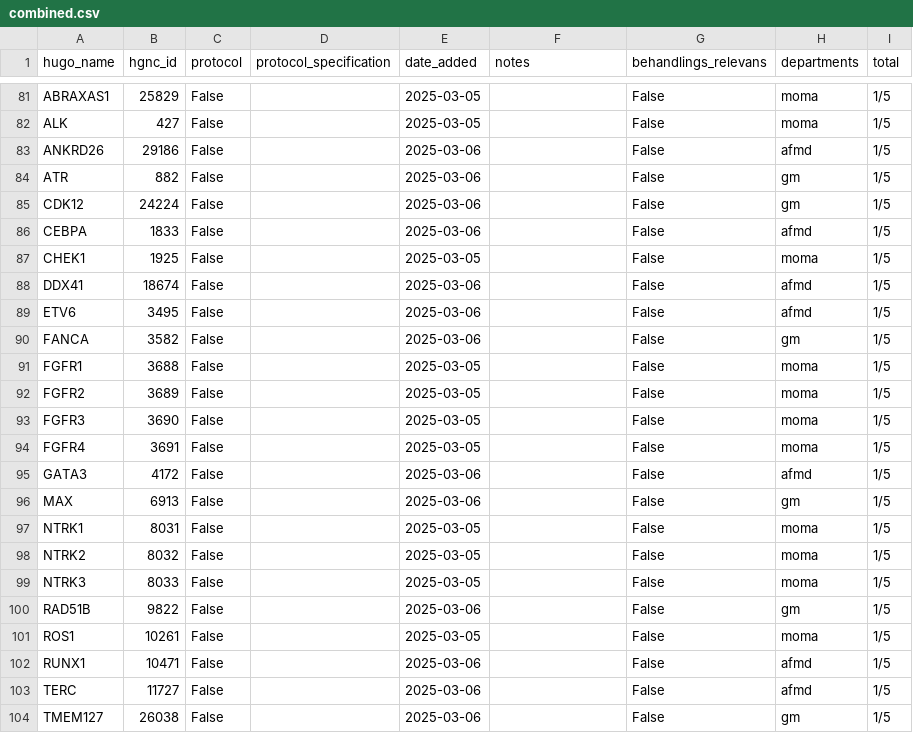
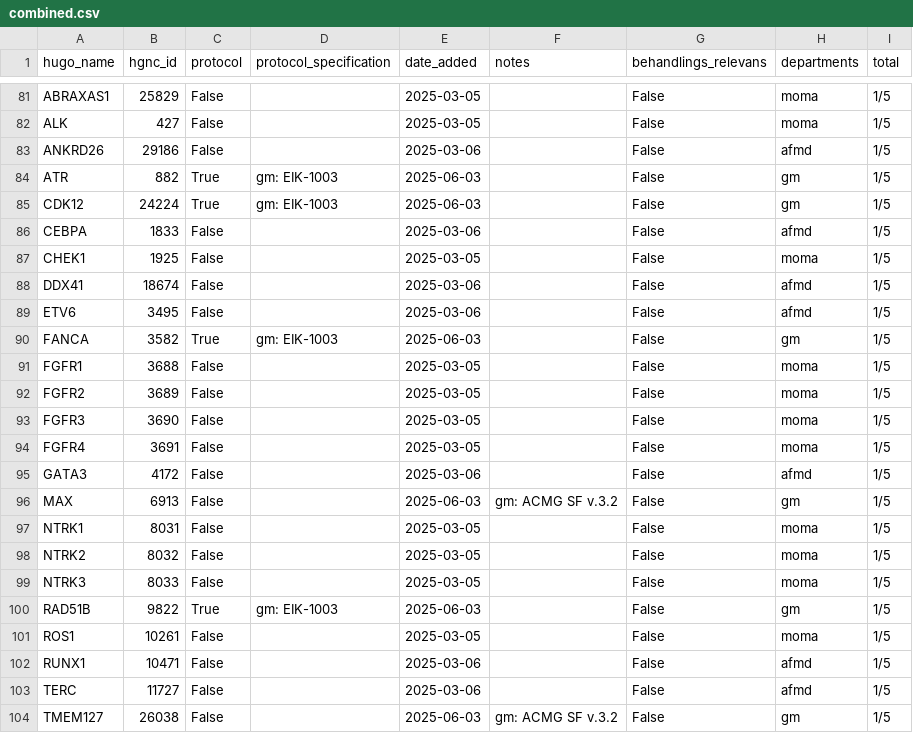
Before and after one commit to DCCC-NOVA/genlister, a CSV file: germline/combined.csv, drawn as a sheet; only a part is shown, gaps mark what is left out; the diff covers the shown part only.

```diff
--- a/germline/combined.csv
+++ b/germline/combined.csv
@@ -83,4 +83,4 @@ ALK,427,False,,2025-03-05,,False,moma,1/5
 ANKRD26,29186,False,,2025-03-06,,False,afmd,1/5
-ATR,882,False,,2025-03-06,,False,gm,1/5
-CDK12,24224,False,,2025-03-06,,False,gm,1/5
+ATR,882,True,gm: EIK-1003,2025-06-03,,False,gm,1/5
+CDK12,24224,True,gm: EIK-1003,2025-06-03,,False,gm,1/5
 CEBPA,1833,False,,2025-03-06,,False,afmd,1/5
@@ -89,3 +89,3 @@ DDX41,18674,False,,2025-03-06,,False,afmd,1/5
 ETV6,3495,False,,2025-03-06,,False,afmd,1/5
-FANCA,3582,False,,2025-03-06,,False,gm,1/5
+FANCA,3582,True,gm: EIK-1003,2025-06-03,,False,gm,1/5
 FGFR1,3688,False,,2025-03-05,,False,moma,1/5
@@ -95,3 +95,3 @@ FGFR4,3691,False,,2025-03-05,,False,moma,1/5
 GATA3,4172,False,,2025-03-06,,False,afmd,1/5
-MAX,6913,False,,2025-03-06,,False,gm,1/5
+MAX,6913,False,,2025-06-03,gm: ACMG SF v.3.2,False,gm,1/5
 NTRK1,8031,False,,2025-03-05,,False,moma,1/5
@@ -99,3 +99,3 @@ NTRK2,8032,False,,2025-03-05,,False,moma,1/5
 NTRK3,8033,False,,2025-03-05,,False,moma,1/5
-RAD51B,9822,False,,2025-03-06,,False,gm,1/5
+RAD51B,9822,True,gm: EIK-1003,2025-06-03,,False,gm,1/5
 ROS1,10261,False,,2025-03-05,,False,moma,1/5
@@ -103,2 +103,2 @@ RUNX1,10471,False,,2025-03-06,,False,afmd,1/5
 TERC,11727,False,,2025-03-06,,False,afmd,1/5
-TMEM127,26038,False,,2025-03-06,,False,gm,1/5
+TMEM127,26038,False,,2025-06-03,gm: ACMG SF v.3.2,False,gm,1/5
```
Also changed, not shown: 97 edited cells elsewhere in this file.
